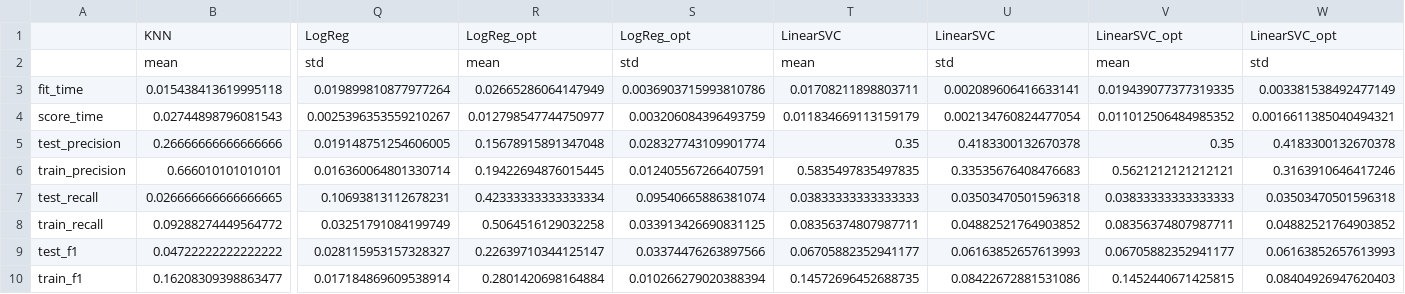
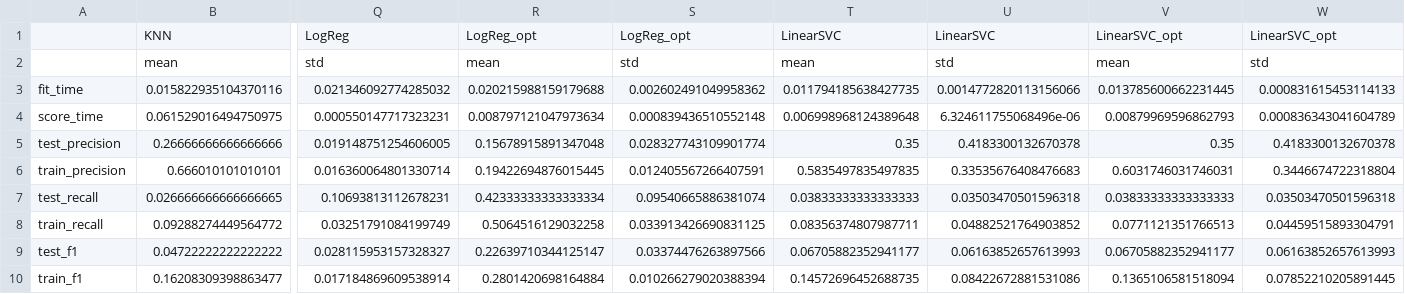
Before and after one commit to UBC-MDS/cervical-cancer-risk, a CSV file: results/cv-results.csv, drawn as a sheet; only a part is shown, gaps mark what is left out; removed rows and columns are numbered as before the commit, all else as after; rows hold the shown columns only; the diff names each change by its address in the sheet, - before the commit and + after, or states it on an @@ line.

```diff
--- a/results/cv-results.csv
+++ b/results/cv-results.csv
-row 3: fit_time | 0.015438413619995118 | 0.019899810877977264 | 0.02665286064147949 | 0.0036903715993810786 | 0.01708211898803711 | 0.002089606416633141 | 0.019439077377319335 | 0.003381538492477149
-row 4: score_time | 0.02744898796081543 | 0.0025396353559210267 | 0.012798547744750977 | 0.003206084396493759 | 0.011834669113159179 | 0.002134760824477054 | 0.011012506484985352 | 0.0016611385040494321
+row 3: fit_time | 0.015822935104370116 | 0.021346092774285032 | 0.020215988159179688 | 0.002602491049958362 | 0.011794185638427735 | 0.0014772820113156066 | 0.013785600662231445 | 0.000831615453114133
+row 4: score_time | 0.061529016494750975 | 0.000550147717323231 | 0.008797121047973634 | 0.000839436510552148 | 0.006998968124389648 | 6.324611755068496e-06 | 0.00879969596862793 | 0.000836343041604789
-V6: 0.5621212121212121
+V6: 0.6031746031746031
-W6: 0.3163910646417246
+W6: 0.3446674722318804
-V8: 0.08356374807987711
+V8: 0.0771121351766513
-W8: 0.04882521764903852
+W8: 0.04459515893304791
-V10: 0.1452440671425815
+V10: 0.1365106581518094
-W10: 0.08404926947620403
+W10: 0.07852210205891445
```
Also changed, not shown: results/mean-cv-results.csv, results/threshold_logreg.csv, 4 other files.
